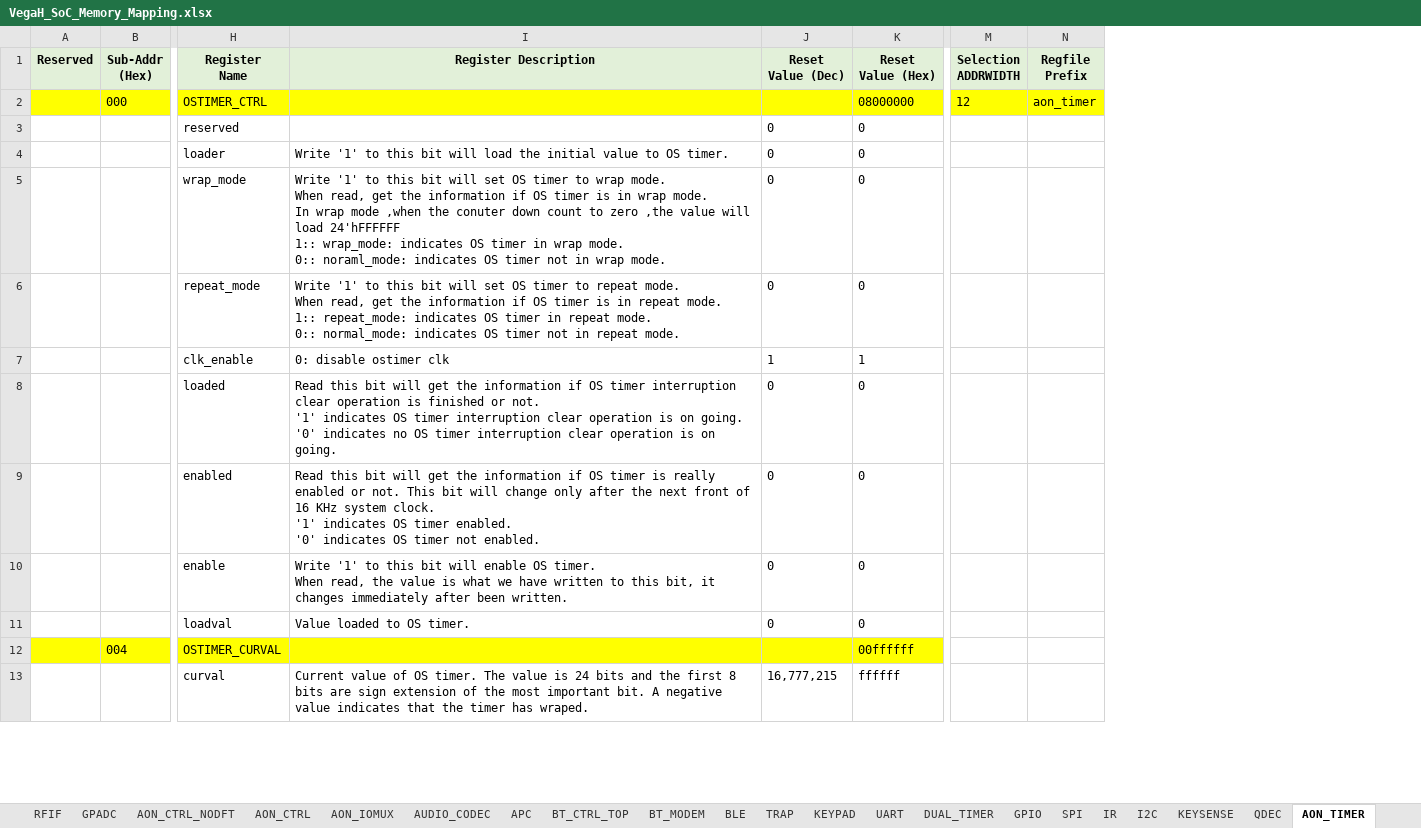
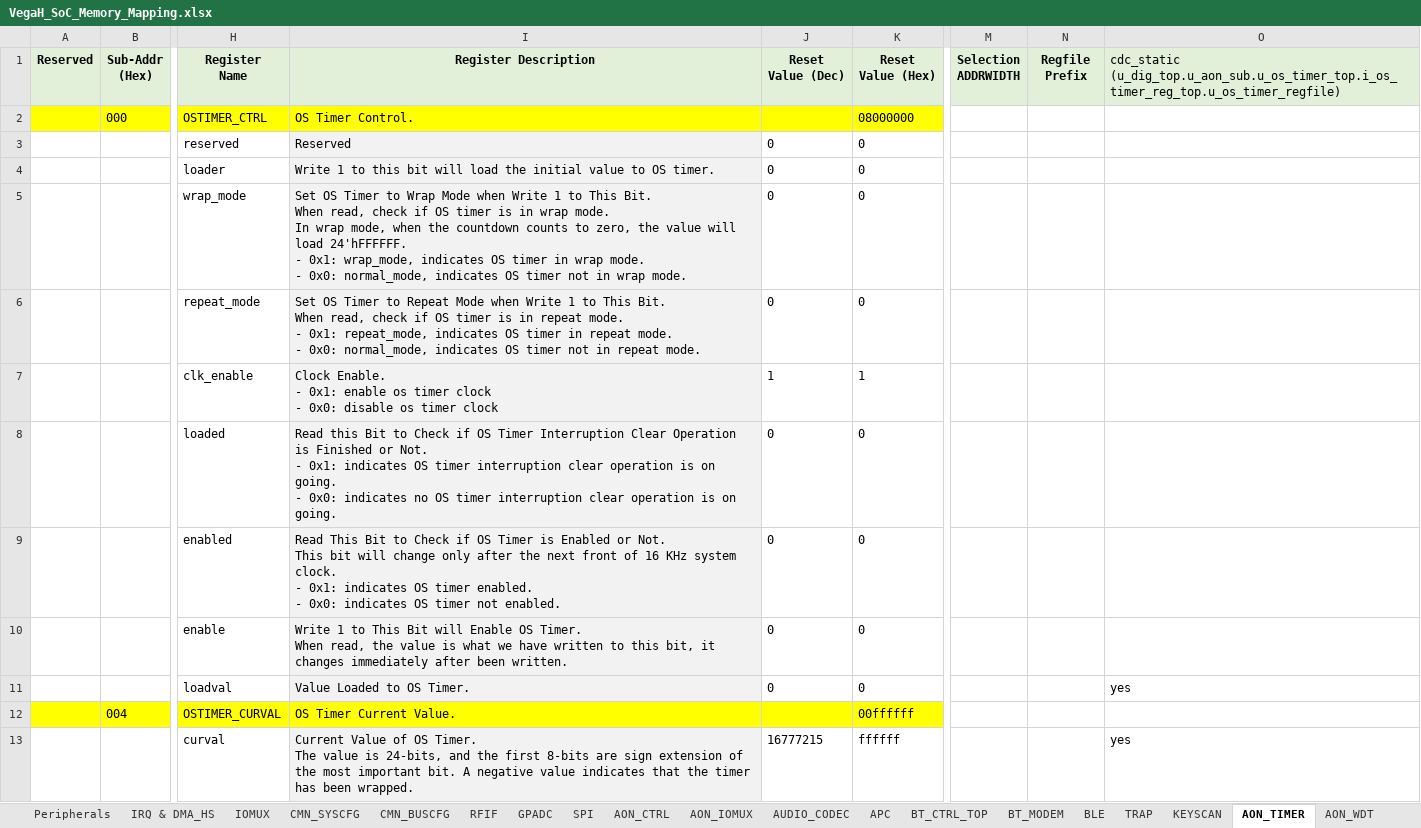
Before and after one commit to EasonNothingToSing/JGKit, an Excel workbook: .data/xls/VegaH_SoC_Memory_Mapping.xlsx, sheet AON_TIMER, drawn as a sheet; only a part is shown, gaps mark what is left out; values as stored, in another font and other column widths than the file's, no borders; ↵ is a line break in a cell; the diff covers the shown part only; the diff names each change by its address in the sheet, - before the commit and + after, or states it on an @@ line.

```diff
--- a/.data/xls/VegaH_SoC_Memory_Mapping.xlsx (sheet AON_TIMER)
+++ b/.data/xls/VegaH_SoC_Memory_Mapping.xlsx (sheet AON_TIMER)
-sheet tab: AON_CTRL_NODFT
-sheet tab: KEYPAD
-sheet tab: KEYSENSE
+sheet tab: KEYSCAN
+sheet tab: AON_WDT
@@ sheet tab order changed: Peripherals | IRQ & DMA_HS | IOMUX | CMN_SYSCFG | CMN_BUSCFG | RFIF | GPADC | SPI | AON_CTRL | AON_IOMUX | AUDIO_CODEC | APC | BT_CTRL_TOP | BT_MODEM | BLE | TRAP | KEYSCAN | AON_TIMER | AON_WDT @@
+column O, rows 1-13: cdc_static ↵ (u_dig_top.u_aon_sub.u_os_timer_top.i_os_timer_reg_top.u_os_timer_regfile) |  |  |  |  |  |  |  |  |  | yes |  | yes
-I2 (Register Description): (empty)
+I2 (Register Description): OS Timer Control.
-M2 (Selection ADDRWIDTH): 12
+M2 (Selection ADDRWIDTH): (empty)
-M2:N2 fill: #FFFF00
+M2:N2 fill: none
-N2 (Regfile Prefix): aon_timer
+N2 (Regfile Prefix): (empty)
-I3 (Register Description): (empty)
+I3 (Register Description): Reserved
-I3:I11 fill: none
+I3:I11 fill: #F2F2F2
-I4 (Register Description): Write '1' to this…
+I4 (Register Description): Write 1 to this…
-I5 (Register Description): Write '1' to this bit will set OS timer to wrap mode. ↵ When read, get the information if OS timer is in wrap mode. ↵ In wrap mode ,when the conuter down count to zero ,the value will load 24'hFFFFFF ↵ 1:: wrap_mode: indicates OS timer in wrap mode. ↵ 0:: noraml_mode: indicates OS…
+I5 (Register Description): Set OS Timer to Wrap Mode when Write 1 to This Bit. ↵ When read, check if OS timer is in wrap mode. ↵ In wrap mode, when the countdown counts to zero, the value will load 24'hFFFFFF. ↵ - 0x1: wrap_mode, indicates OS timer in wrap mode. ↵ - 0x0: normal_mode, indicates OS…
-I6 (Register Description): Write '1' to this bit will set OS timer to repeat mode. ↵ When read, get the information if OS timer is in repeat mode. ↵ 1:: repeat_mode: indicates OS timer in repeat mode. ↵ 0:: normal_mode: indicates OS…
+I6 (Register Description): Set OS Timer to Repeat Mode when Write 1 to This Bit. ↵ When read, check if OS timer is in repeat mode. ↵ - 0x1: repeat_mode, indicates OS timer in repeat mode. ↵ - 0x0: normal_mode, indicates OS…
-I7 (Register Description): 0: disable ostimer clk
+I7 (Register Description): Clock Enable. ↵ - 0x1: enable os timer clock ↵ - 0x0: disable os timer clock
-I8 (Register Description): Read this bit will get the information if OS timer interruption clear operation is finished or not. ↵ '1' indicates OS timer interruption clear operation is on going. ↵ '0' indicates no…
+I8 (Register Description): Read this Bit to Check if OS Timer Interruption Clear Operation is Finished or Not. ↵ - 0x1: indicates OS timer interruption clear operation is on going. ↵ - 0x0: indicates no…
-I9 (Register Description): Read this bit will get the information if OS timer is really enabled or not. This bit will change only after the next front of 16 KHz system clock. ↵ '1' indicates OS timer enabled. ↵ '0' indicates OS…
+I9 (Register Description): Read This Bit to Check if OS Timer is Enabled or Not. ↵ This bit will change only after the next front of 16 KHz system clock. ↵ - 0x1: indicates OS timer enabled. ↵ - 0x0: indicates OS…
-I10 (Register Description): Write '1' to this bit will enable OS timer. ↵ When read,…
+I10 (Register Description): Write 1 to This Bit will Enable OS Timer. ↵ When read,…
-I11 (Register Description): Value loaded to OS timer.
+I11 (Register Description): Value Loaded to OS Timer.
-I12 (Register Description): (empty)
+I12 (Register Description): OS Timer Current Value.
-I13 (Register Description): Current value of OS timer. The value is 24 bits and the first 8 bits are sign extension of the most important bit. A negative value indicates that the timer has wraped.
+I13 (Register Description): Current Value of OS Timer. ↵ The value is 24-bits, and the first 8-bits are sign extension of the most important bit. A negative value indicates that the timer has been wrapped.
-I13 fill: none
+I13 fill: #F2F2F2
-J13 (Reset Value (Dec)): 16,777,215
+J13 (Reset Value (Dec)): 16777215
```
Also changed, not shown: 26 removed rows, 21 edited cells and cell formats elsewhere in this sheet, sheet AON_CTRL, sheet RFIF, sheet SPI, sheet GPADC, sheet BT_MODEM, sheet CMN_SYSCFG, 13 more sheets, other sheet tabs, formulas that keep their value, 7 other files.
